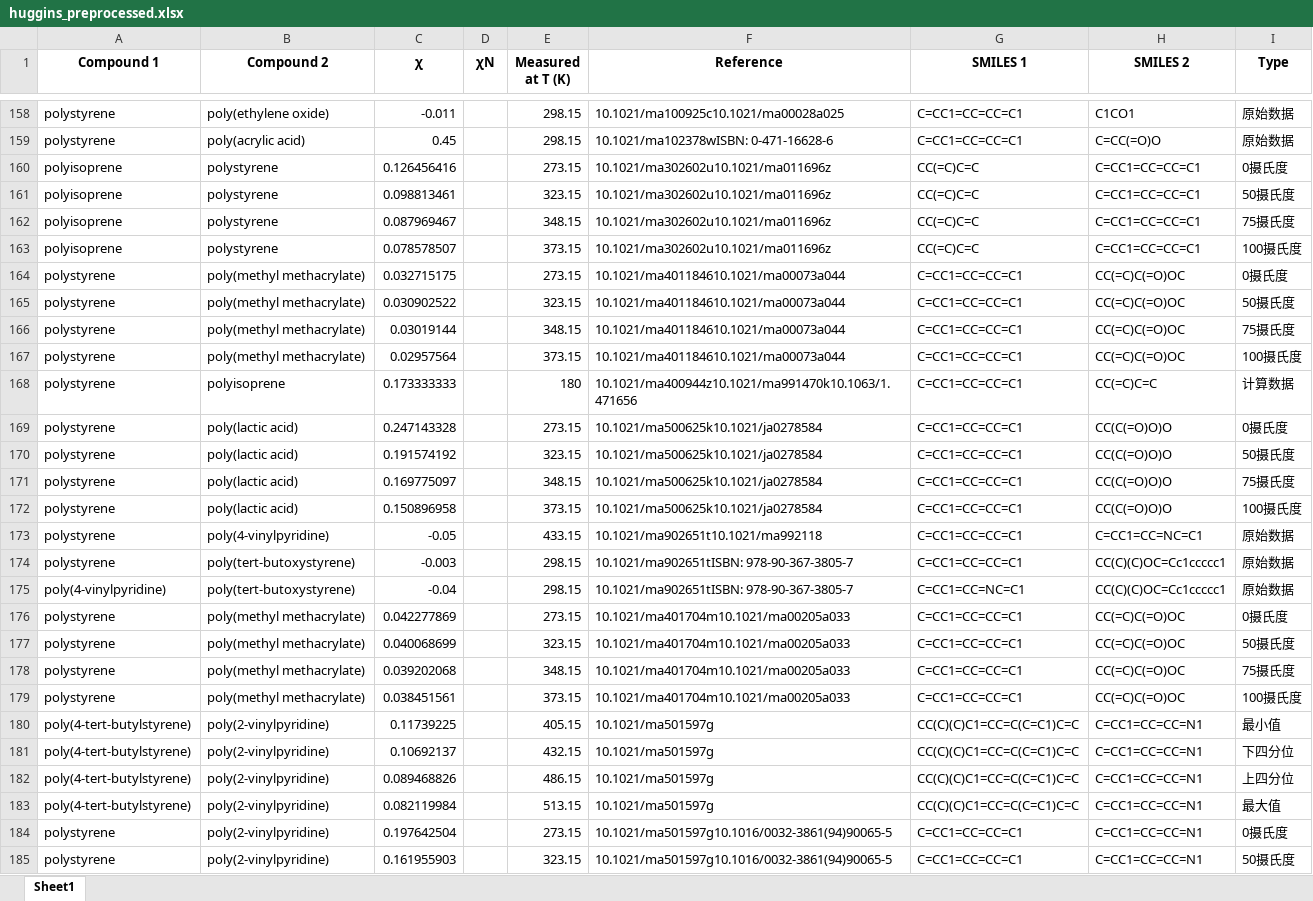
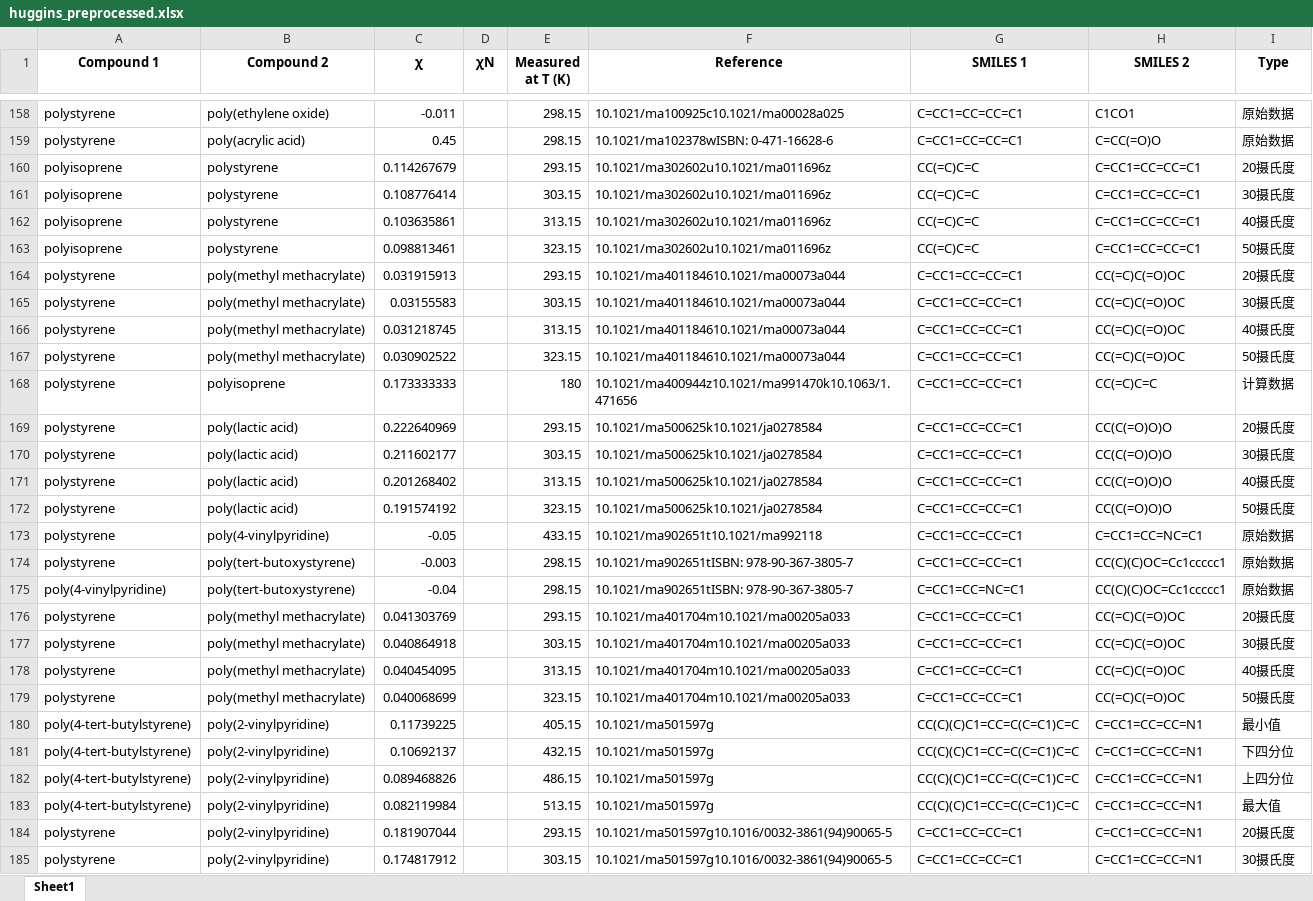
Before and after one commit to Nothingness-Void/Graduation-project, an Excel workbook: data/huggins_preprocessed.xlsx, sheet Sheet1, drawn as a sheet; only a part is shown, gaps mark what is left out; the shorter side is filled out with more unchanged rows; values as stored, in another font and other column widths than the file's, no borders; removed rows and columns are numbered as before the commit, all else as after; the diff covers the shown part only; the diff names each change by its address in the sheet, - before the commit and + after, or states it on an @@ line.

```diff
--- a/data/huggins_preprocessed.xlsx (sheet Sheet1)
+++ b/data/huggins_preprocessed.xlsx (sheet Sheet1)
-C160 (χ): 0.126456416
+C160 (χ): 0.114267679
-E160 (Measured at T (K)): 273.15
+E160 (Measured at T (K)): 293.15
-I160 (Type): 0摄氏度
+I160 (Type): 20摄氏度
+row 161: polyisoprene | polystyrene | 0.108776414 |  | 303.15 | 10.1021/ma302602u10.1021/ma011696z | CC(=C)C=C | C=CC1=CC=CC=C1 | 30摄氏度
+row 162: polyisoprene | polystyrene | 0.103635861 |  | 313.15 | 10.1021/ma302602u10.1021/ma011696z | CC(=C)C=C | C=CC1=CC=CC=C1 | 40摄氏度
-row 162: polyisoprene | polystyrene | 0.087969467 |  | 348.15 | 10.1021/ma302602u10.1021/ma011696z | CC(=C)C=C | C=CC1=CC=CC=C1 | 75摄氏度
-row 163: polyisoprene | polystyrene | 0.078578507 |  | 373.15 | 10.1021/ma302602u10.1021/ma011696z | CC(=C)C=C | C=CC1=CC=CC=C1 | 100摄氏度
-C164 (χ): 0.032715175
+C164 (χ): 0.031915913
-E164 (Measured at T (K)): 273.15
+E164 (Measured at T (K)): 293.15
-I164 (Type): 0摄氏度
+I164 (Type): 20摄氏度
+row 165: polystyrene | poly(methyl methacrylate) | 0.03155583 |  | 303.15 | 10.1021/ma401184610.1021/ma00073a044 | C=CC1=CC=CC=C1 | CC(=C)C(=O)OC | 30摄氏度
+row 166: polystyrene | poly(methyl methacrylate) | 0.031218745 |  | 313.15 | 10.1021/ma401184610.1021/ma00073a044 | C=CC1=CC=CC=C1 | CC(=C)C(=O)OC | 40摄氏度
-row 166: polystyrene | poly(methyl methacrylate) | 0.03019144 |  | 348.15 | 10.1021/ma401184610.1021/ma00073a044 | C=CC1=CC=CC=C1 | CC(=C)C(=O)OC | 75摄氏度
-row 167: polystyrene | poly(methyl methacrylate) | 0.02957564 |  | 373.15 | 10.1021/ma401184610.1021/ma00073a044 | C=CC1=CC=CC=C1 | CC(=C)C(=O)OC | 100摄氏度
-C169 (χ): 0.247143328
+C169 (χ): 0.222640969
-E169 (Measured at T (K)): 273.15
+E169 (Measured at T (K)): 293.15
-I169 (Type): 0摄氏度
+I169 (Type): 20摄氏度
+row 170: polystyrene | poly(lactic acid) | 0.211602177 |  | 303.15 | 10.1021/ma500625k10.1021/ja0278584 | C=CC1=CC=CC=C1 | CC(C(=O)O)O | 30摄氏度
+row 171: polystyrene | poly(lactic acid) | 0.201268402 |  | 313.15 | 10.1021/ma500625k10.1021/ja0278584 | C=CC1=CC=CC=C1 | CC(C(=O)O)O | 40摄氏度
-row 171: polystyrene | poly(lactic acid) | 0.169775097 |  | 348.15 | 10.1021/ma500625k10.1021/ja0278584 | C=CC1=CC=CC=C1 | CC(C(=O)O)O | 75摄氏度
-row 172: polystyrene | poly(lactic acid) | 0.150896958 |  | 373.15 | 10.1021/ma500625k10.1021/ja0278584 | C=CC1=CC=CC=C1 | CC(C(=O)O)O | 100摄氏度
-C176 (χ): 0.042277869
+C176 (χ): 0.041303769
-E176 (Measured at T (K)): 273.15
+E176 (Measured at T (K)): 293.15
-I176 (Type): 0摄氏度
+I176 (Type): 20摄氏度
+row 177: polystyrene | poly(methyl methacrylate) | 0.040864918 |  | 303.15 | 10.1021/ma401704m10.1021/ma00205a033 | C=CC1=CC=CC=C1 | CC(=C)C(=O)OC | 30摄氏度
+row 178: polystyrene | poly(methyl methacrylate) | 0.040454095 |  | 313.15 | 10.1021/ma401704m10.1021/ma00205a033 | C=CC1=CC=CC=C1 | CC(=C)C(=O)OC | 40摄氏度
-row 178: polystyrene | poly(methyl methacrylate) | 0.039202068 |  | 348.15 | 10.1021/ma401704m10.1021/ma00205a033 | C=CC1=CC=CC=C1 | CC(=C)C(=O)OC | 75摄氏度
-row 179: polystyrene | poly(methyl methacrylate) | 0.038451561 |  | 373.15 | 10.1021/ma401704m10.1021/ma00205a033 | C=CC1=CC=CC=C1 | CC(=C)C(=O)OC | 100摄氏度
-C184 (χ): 0.197642504
+C184 (χ): 0.181907044
-E184 (Measured at T (K)): 273.15
+E184 (Measured at T (K)): 293.15
-I184 (Type): 0摄氏度
+I184 (Type): 20摄氏度
+row 185: polystyrene | poly(2-vinylpyridine) | 0.174817912 |  | 303.15 | 10.1021/ma501597g10.1016/0032-3861(94)90065-5 | C=CC1=CC=CC=C1 | C=CC1=CC=CC=N1 | 30摄氏度
```
Also changed, not shown: 43 added rows, 44 removed rows and 195 edited cells elsewhere in this sheet, data/molecular_features.xlsx, 2 other files.
